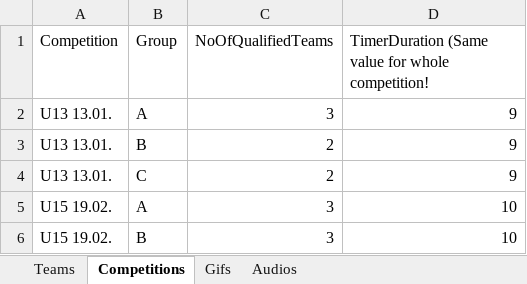
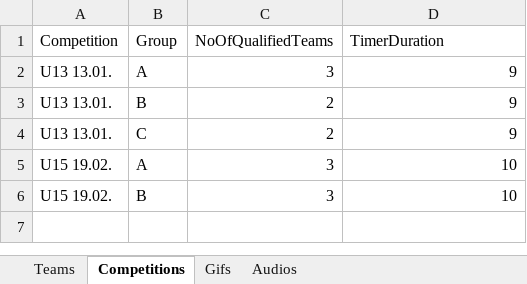
Before and after one commit to Nikhil8109/TMZ_repo, an Excel workbook: webapp_2024/DataFiles/DataModel.xlsx, sheet Competitions, drawn as a sheet; values as stored, in another font and other column widths than the file's, no borders; the diff names each change by its address in the sheet, - before the commit and + after, or states it on an @@ line.

```diff
--- a/webapp_2024/DataFiles/DataModel.xlsx (sheet Competitions)
+++ b/webapp_2024/DataFiles/DataModel.xlsx (sheet Competitions)
-D1: TimerDuration (Same value for whole competition!
+D1: TimerDuration
```
Also changed, not shown: 9 other files.
